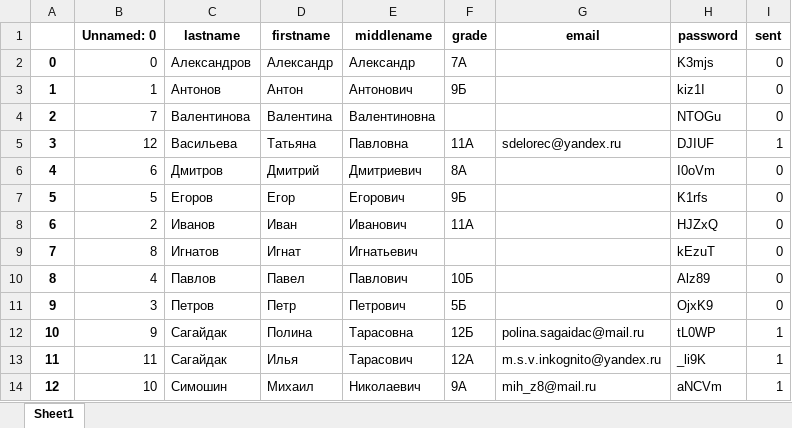
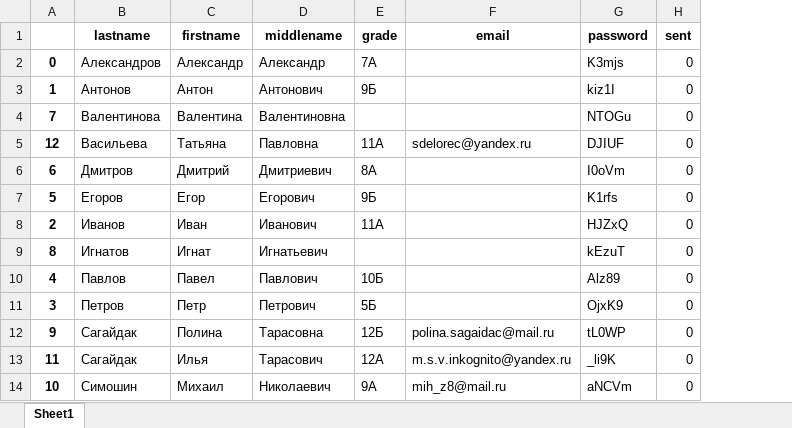
Before and after one commit to blueflyingpanda/Payment, an Excel workbook: economic_game_with_passwords.xlsx, sheet Sheet1, drawn as a sheet; values as stored, in another font and other column widths than the file's, no borders; removed rows and columns are numbered as before the commit, all else as after; the diff names each change by its address in the sheet, - before the commit and + after, or states it on an @@ line.

```diff
--- a/economic_game_with_passwords.xlsx (sheet Sheet1)
+++ b/economic_game_with_passwords.xlsx (sheet Sheet1)
-column B (Unnamed: 0), rows 2-14: 0 | 1 | 7 | 12 | 6 | 5 | 2 | 8 | 4 | 3 | 9 | 11 | 10
-A4: 2
+A4: 7
-A5: 3
+A5: 12
-H5 (sent): 1
+H5 (sent): 0
-A6: 4
+A6: 6
-A8: 6
+A8: 2
-A9: 7
+A9: 8
-A10: 8
+A10: 4
-A11: 9
+A11: 3
-A12: 10
+A12: 9
-H12:H14 (sent): 1
+H12:H14 (sent): 0
-A14: 12
+A14: 10
```
Also changed, not shown: economic_game_ministers_with_passwords.xlsx, 5 other files.
